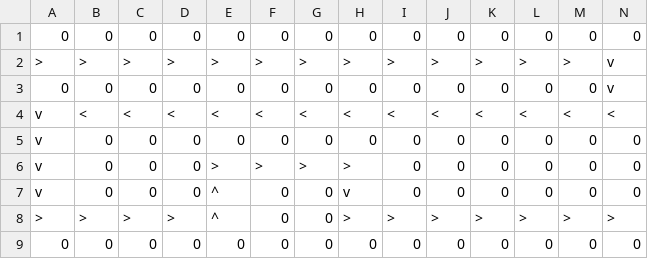
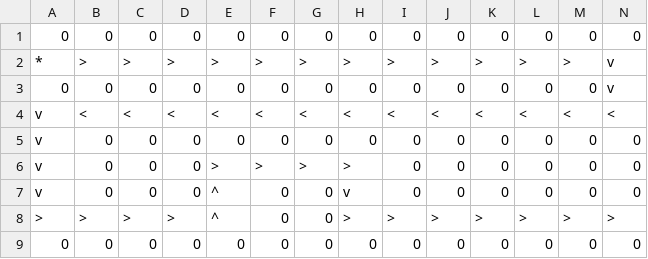
Before and after one commit to qiujason/Bloons-Tower-Defense, a CSV file: data/layouts/level1.csv, drawn as a sheet.

```diff
--- a/data/layouts/level1.csv
+++ b/data/layouts/level1.csv
@@ -1,3 +1,3 @@
 0,0,0,0,0,0,0,0,0,0,0,0,0,0
->,>,>,>,>,>,>,>,>,>,>,>,>,v
+*,>,>,>,>,>,>,>,>,>,>,>,>,v
 0,0,0,0,0,0,0,0,0,0,0,0,0,v
```
Also changed, not shown: 12 other files.
